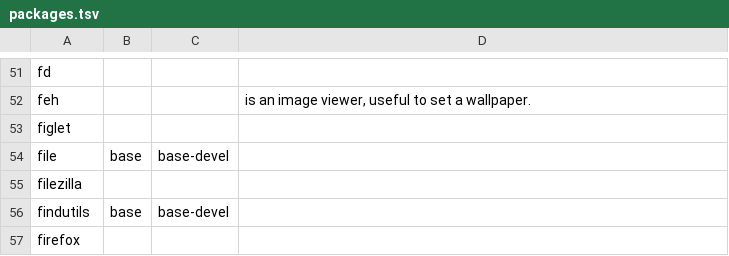
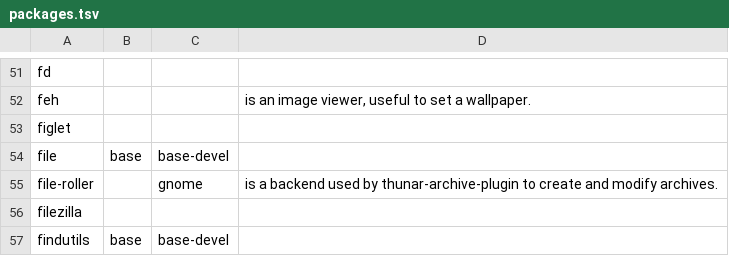
Before and after one commit to 00riddle00/npBuild, a TSV file: packages.tsv, drawn as a sheet; only a part is shown, gaps mark what is left out; the shorter side is filled out with more unchanged rows.

Commit message:
Add file-roller for Thunar archive managing support.

```diff
--- a/packages.tsv
+++ b/packages.tsv
@@ -54,2 +54,3 @@ figlet
 file	base	base-devel	
+file-roller		gnome	"is a backend used by thunar-archive-plugin to create and modify archives."
 filezilla			
```
